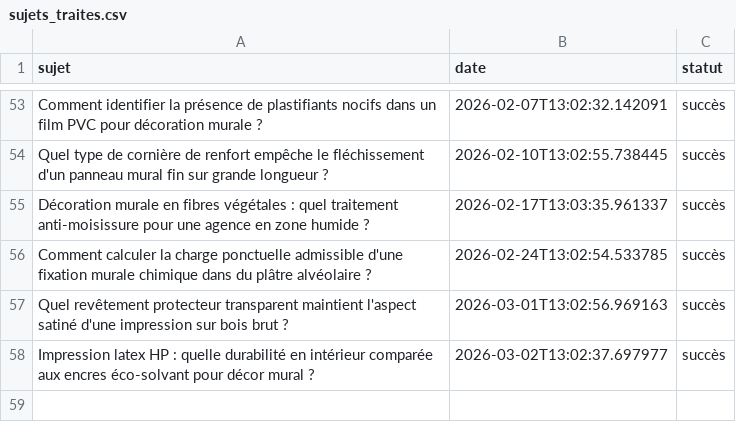
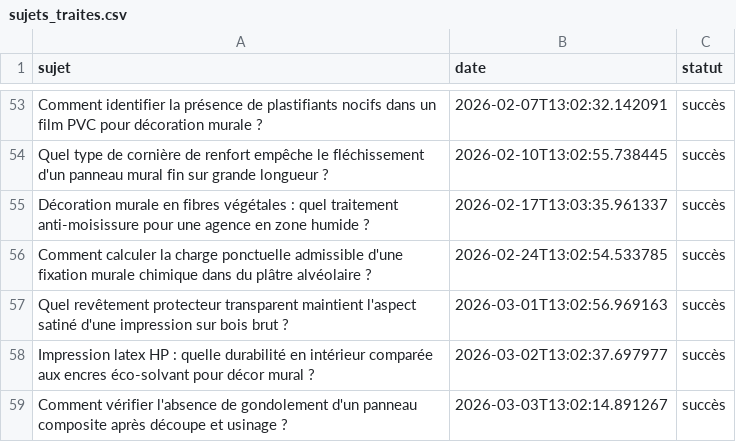
Before and after one commit to Metalosmose21/Agence-2, a CSV file: sujets_traites.csv, drawn as a sheet; only a part is shown, gaps mark what is left out; the diff names each change by its address in the sheet, - before the commit and + after, or states it on an @@ line.

```diff
--- a/sujets_traites.csv
+++ b/sujets_traites.csv
+row 59: Comment vérifier l'absence de gondolement d'un panneau composite après découpe et usinage ? | 2026-03-03T13:02:14.891267 | succès
```
Also changed, not shown: sujets.csv.
